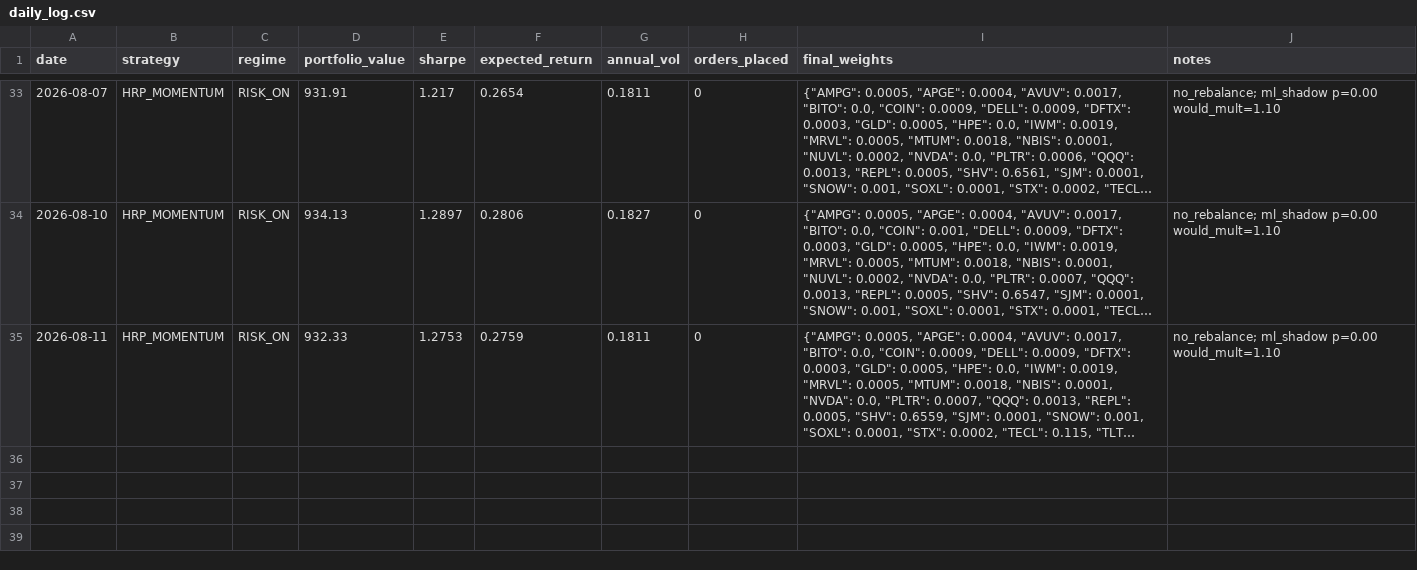
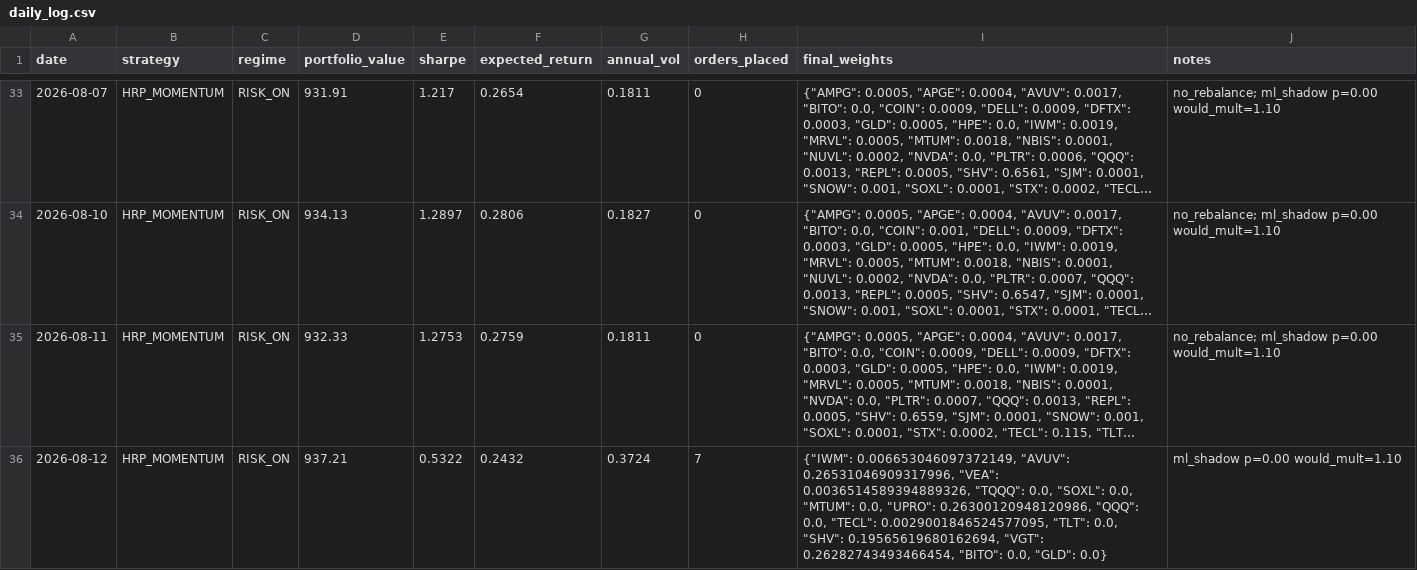
Before and after one commit to Tyler-Morton/BeatTheComp, a CSV file: daily_log.csv, drawn as a sheet; only a part is shown, gaps mark what is left out; long unchanged cells end in …; the diff names each change by its address in the sheet, - before the commit and + after, or states it on an @@ line.

```diff
--- a/daily_log.csv
+++ b/daily_log.csv
+row 36: 2026-08-12 | HRP_MOMENTUM | RISK_ON | 937.21 | 0.5322 | 0.2432 | 0.3724 | 7 | {"IWM": 0.006653046097372149, "AVUV": 0.26531046909317996, "VEA": 0.0036514589394889326, "TQQQ": 0.0, "SOXL": 0.0, "MTUM": 0.0, "UPRO": 0.26300120948120986, "QQQ": 0.0, "TECL": 0.0029001846524577095, "TLT": 0.0, "SHV": 0.19565619680162694, "VGT": 0.26282743493466454, "BITO": 0.0, "GLD": 0.0} | ml_shadow p=0.00 would_mult=1.10
```
Also changed, not shown: regime_log.csv, watchlist_log.csv, 1 other file.
